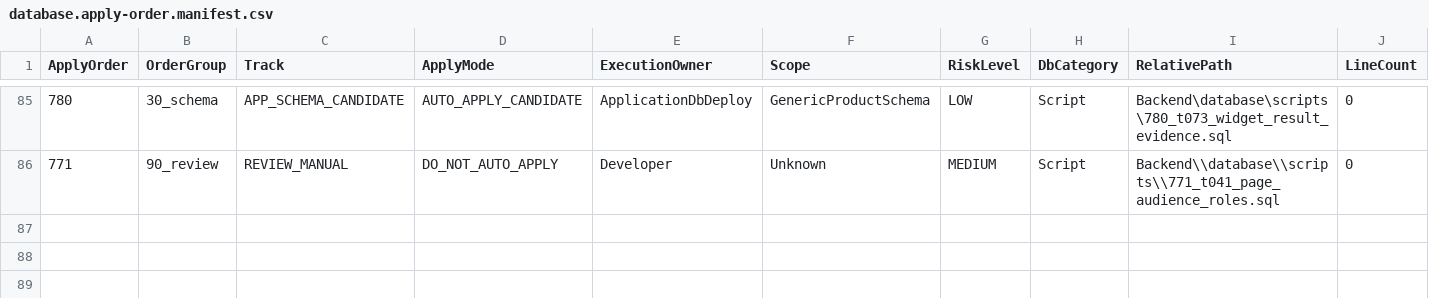
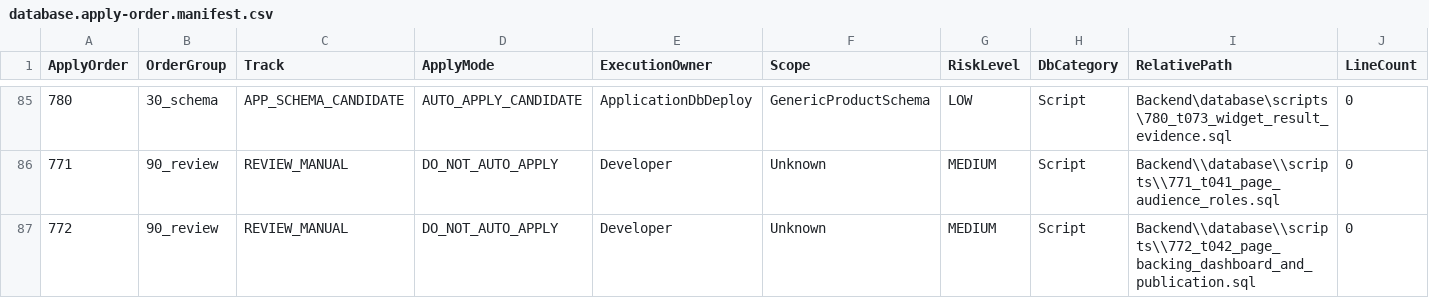
Before and after one commit to kgamal369/PlantProcess-IQ, a CSV file: Backend/database/database.apply-order.manifest.csv, drawn as a sheet; only a part is shown, gaps mark what is left out; rows hold the shown columns only; the diff names each change by its address in the sheet, - before the commit and + after, or states it on an @@ line.

Commit message:
PPIQ T-042 S1: the typed page-to-workspace link and the publication state

```diff
--- a/Backend/database/database.apply-order.manifest.csv
+++ b/Backend/database/database.apply-order.manifest.csv
+row 87: 772 | 90_review | REVIEW_MANUAL | DO_NOT_AUTO_APPLY | Developer | Unknown | MEDIUM | Script | Backend\\database\\scripts\\772_t042_page_backing_dashboard_and_publication.sql | 0
```
Also changed, not shown: 3 other files.
